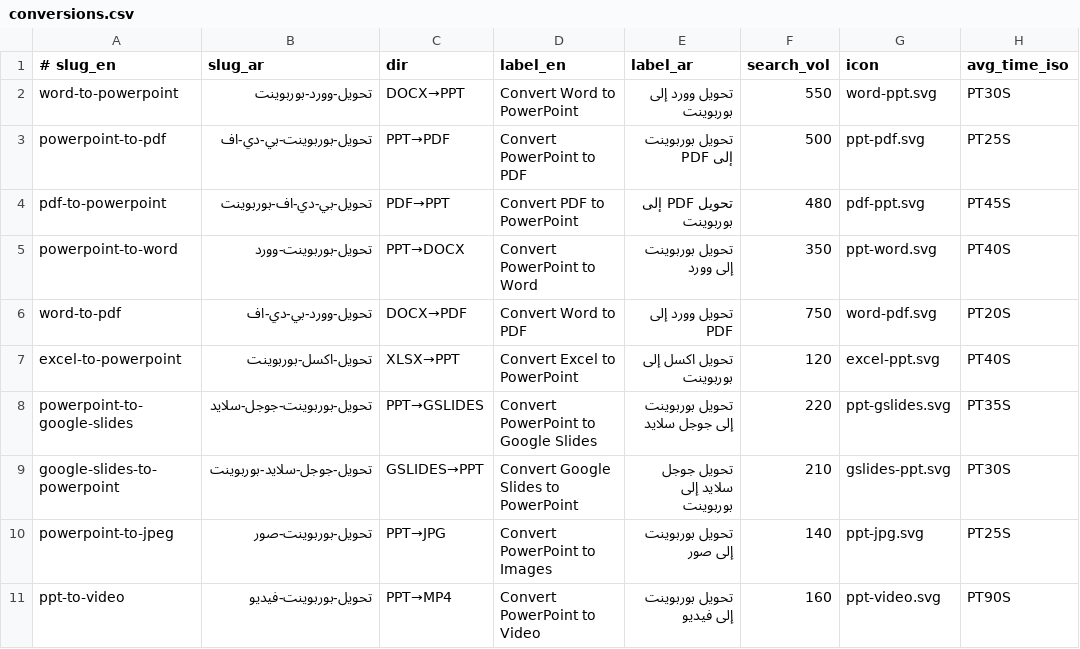
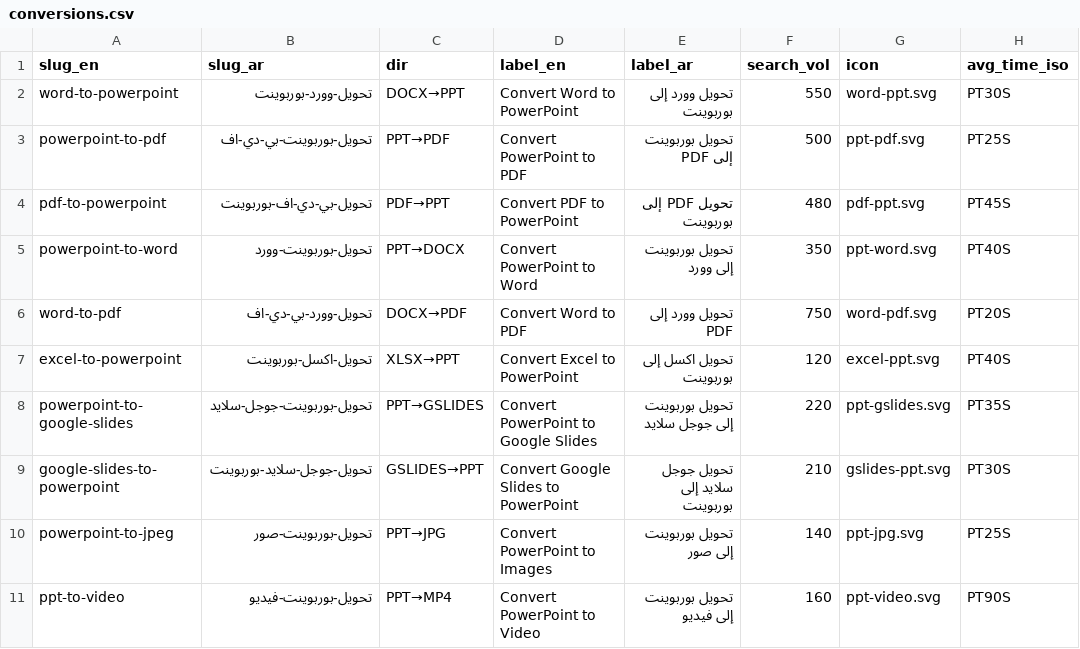
Before and after one commit to al3dwii/sharayeh, a CSV file: content/conversions.csv, drawn as a sheet; only a part is shown; the diff names each change by its address in the sheet, - before the commit and + after, or states it on an @@ line.

```diff
--- a/content/conversions.csv
+++ b/content/conversions.csv
-A1: # slug_en
+A1: slug_en
```
Also changed, not shown: 7 other files.
